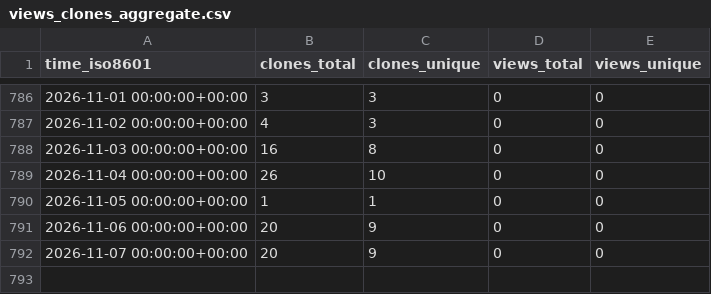
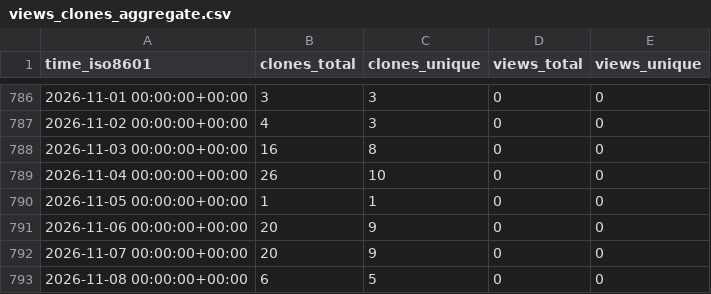
Before and after one commit to demichie/OpenPDAC-12, a CSV file: demichie/OpenPDAC-12/ghrs-data/views_clones_aggregate.csv, drawn as a sheet; only a part is shown, gaps mark what is left out.

```diff
--- a/demichie/OpenPDAC-12/ghrs-data/views_clones_aggregate.csv
+++ b/demichie/OpenPDAC-12/ghrs-data/views_clones_aggregate.csv
@@ -792 +792,2 @@ time_iso8601,clones_total,clones_unique,views_total,views_unique
 2026-11-07 00:00:00+00:00,20,9,0,0
+2026-11-08 00:00:00+00:00,6,5,0,0
```
Also changed, not shown: 1 other file.
